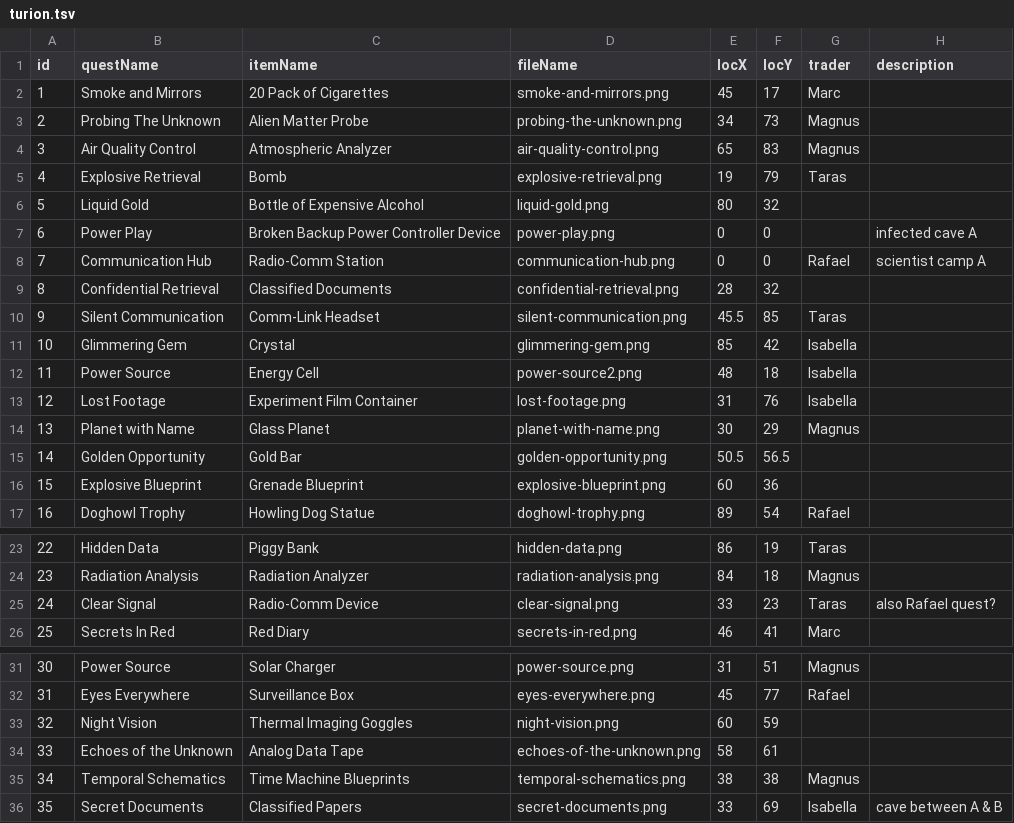
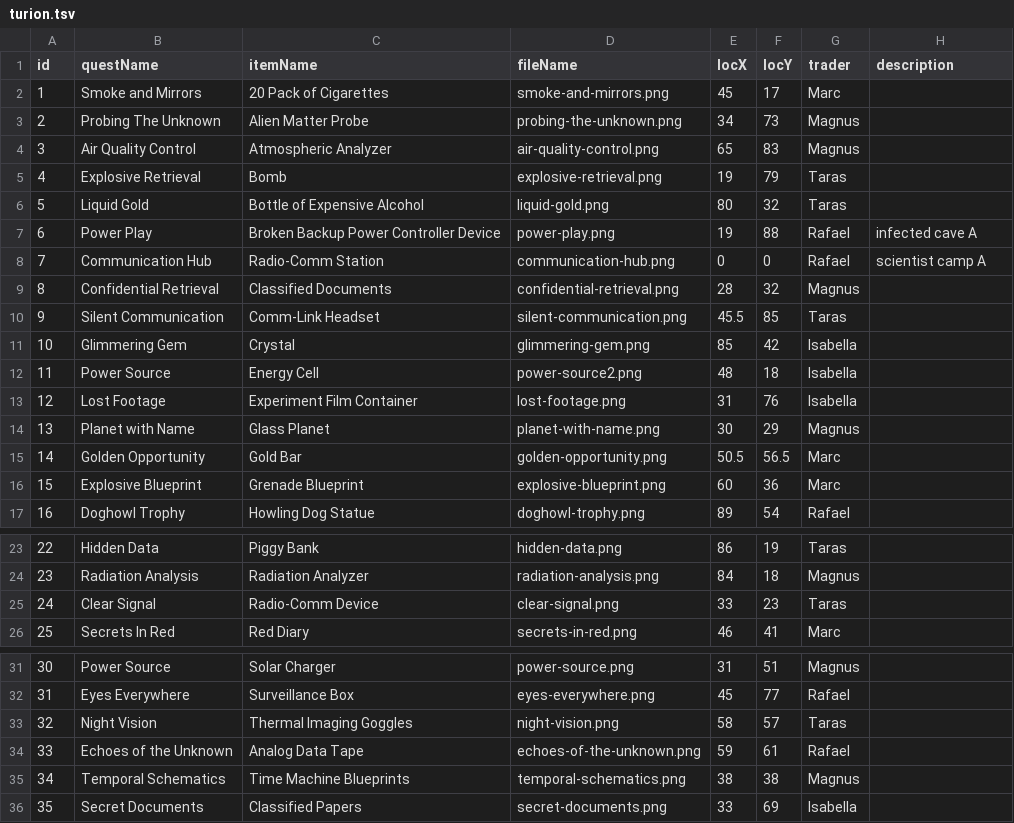
Before and after one commit to capitoneo/capitoneo.github.io, a TSV file: game/lze/map/turion.tsv, drawn as a sheet; only a part is shown, gaps mark what is left out; the diff names each change by its address in the sheet, - before the commit and + after, or states it on an @@ line.

Commit message:
- added power play quest location (#7)

```diff
--- a/game/lze/map/turion.tsv
+++ b/game/lze/map/turion.tsv
-G6 (trader): (empty)
+G6 (trader): Taras
-E7 (locX): 0
+E7 (locX): 19
-F7 (locY): 0
+F7 (locY): 88
-G7 (trader): (empty)
+G7 (trader): Rafael
-G9 (trader): (empty)
+G9 (trader): Magnus
-G15:G16 (trader): (empty)
+G15:G16 (trader): Marc
-H25 (description): also Rafael quest?
+H25 (description): (empty)
-E33 (locX): 60
+E33 (locX): 58
-F33 (locY): 59
+F33 (locY): 57
-G33 (trader): (empty)
+G33 (trader): Taras
-E34 (locX): 58
+E34 (locX): 59
-G34 (trader): (empty)
+G34 (trader): Rafael
-H36 (description): cave between A & B
+H36 (description): (empty)
```
